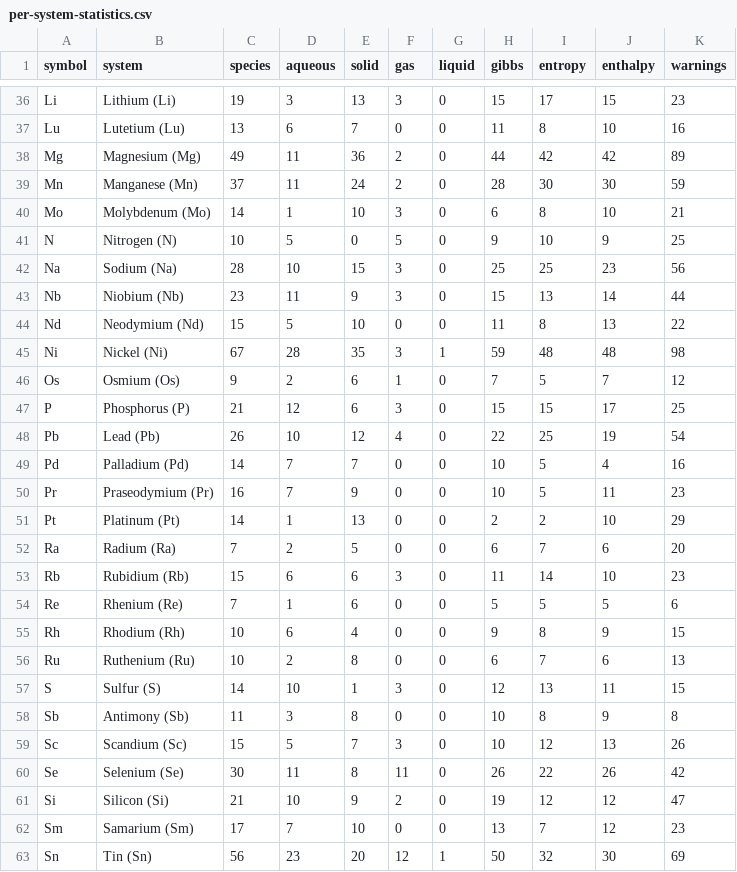
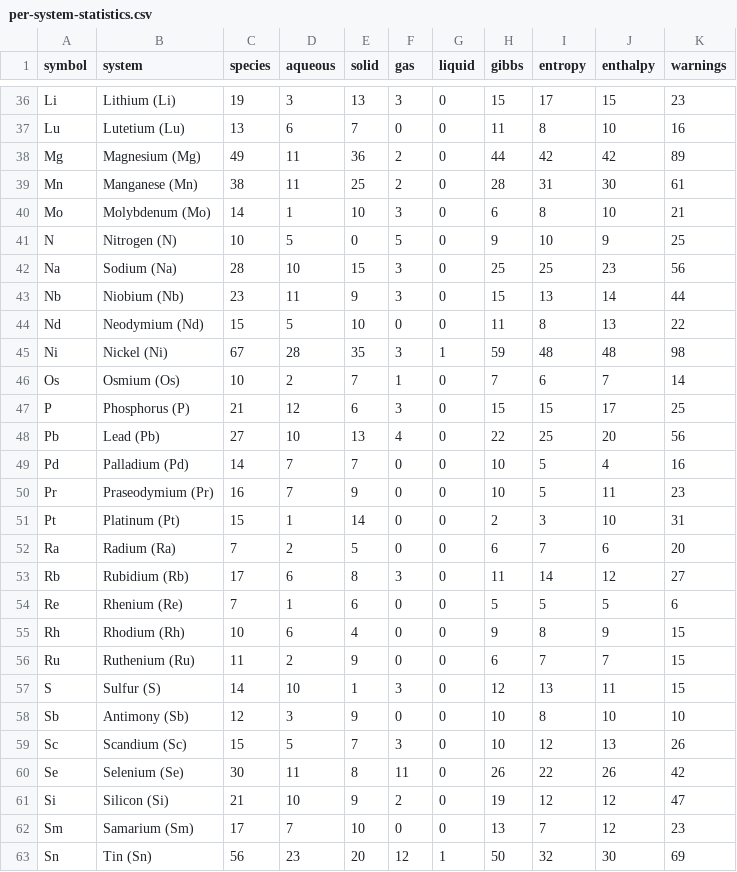
Before and after one commit to FrederikLizakJohansen/pourbase, a CSV file: docs/statistics/per-system-statistics.csv, drawn as a sheet; only a part is shown, gaps mark what is left out; the diff covers the shown part only.

```diff
--- a/docs/statistics/per-system-statistics.csv
+++ b/docs/statistics/per-system-statistics.csv
@@ -38,3 +38,3 @@ Lu,Lutetium (Lu),13,6,7,0,0,11,8,10,16
 Mg,Magnesium (Mg),49,11,36,2,0,44,42,42,89
-Mn,Manganese (Mn),37,11,24,2,0,28,30,30,59
+Mn,Manganese (Mn),38,11,25,2,0,28,31,30,61
 Mo,Molybdenum (Mo),14,1,10,3,0,6,8,10,21
@@ -45,15 +45,15 @@ Nd,Neodymium (Nd),15,5,10,0,0,11,8,13,22
 Ni,Nickel (Ni),67,28,35,3,1,59,48,48,98
-Os,Osmium (Os),9,2,6,1,0,7,5,7,12
+Os,Osmium (Os),10,2,7,1,0,7,6,7,14
 P,Phosphorus (P),21,12,6,3,0,15,15,17,25
-Pb,Lead (Pb),26,10,12,4,0,22,25,19,54
+Pb,Lead (Pb),27,10,13,4,0,22,25,20,56
 Pd,Palladium (Pd),14,7,7,0,0,10,5,4,16
 Pr,Praseodymium (Pr),16,7,9,0,0,10,5,11,23
-Pt,Platinum (Pt),14,1,13,0,0,2,2,10,29
+Pt,Platinum (Pt),15,1,14,0,0,2,3,10,31
 Ra,Radium (Ra),7,2,5,0,0,6,7,6,20
-Rb,Rubidium (Rb),15,6,6,3,0,11,14,10,23
+Rb,Rubidium (Rb),17,6,8,3,0,11,14,12,27
 Re,Rhenium (Re),7,1,6,0,0,5,5,5,6
 Rh,Rhodium (Rh),10,6,4,0,0,9,8,9,15
-Ru,Ruthenium (Ru),10,2,8,0,0,6,7,6,13
+Ru,Ruthenium (Ru),11,2,9,0,0,6,7,7,15
 S,Sulfur (S),14,10,1,3,0,12,13,11,15
-Sb,Antimony (Sb),11,3,8,0,0,10,8,9,8
+Sb,Antimony (Sb),12,3,9,0,0,10,8,10,10
 Sc,Scandium (Sc),15,5,7,3,0,10,12,13,26
```
Also changed, not shown: 45 edited cells elsewhere in this file, 10 other files.
